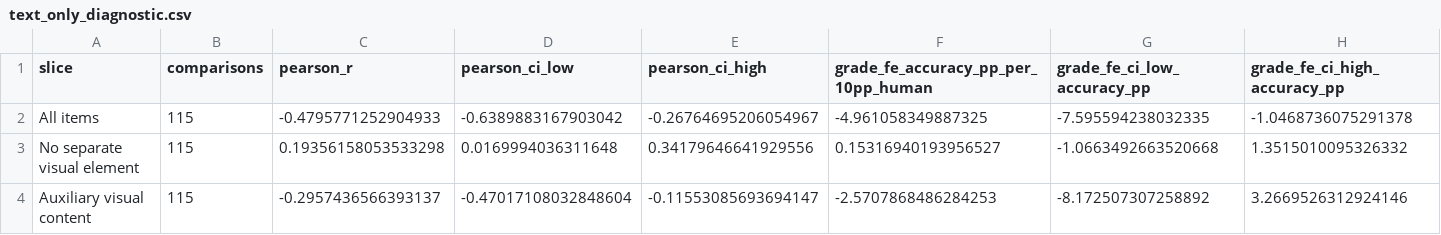
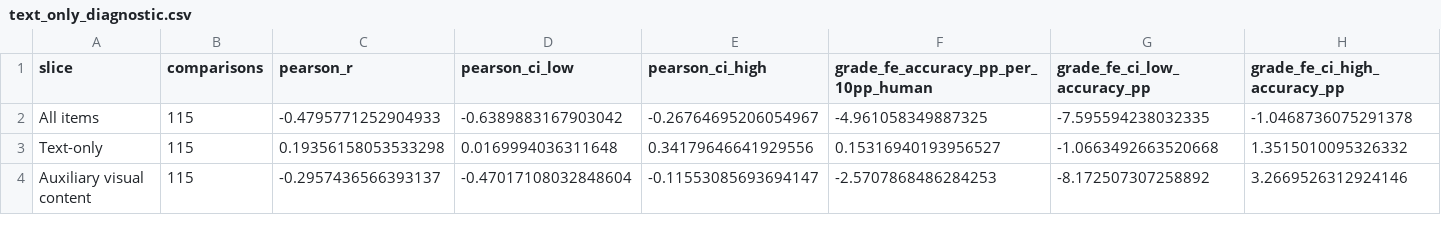
Before and after one commit to kangaroo-benchmark/kangaroo-benchmark, a CSV file: reproduced/diagnostics/tables/text_only_diagnostic.csv, drawn as a sheet.

```diff
--- a/reproduced/diagnostics/tables/text_only_diagnostic.csv
+++ b/reproduced/diagnostics/tables/text_only_diagnostic.csv
@@ -2,3 +2,3 @@ slice,comparisons,pearson_r,pearson_ci_low,pearson_ci_high,grade_fe_accuracy_pp_
 All items,115,-0.4795771252904933,-0.6389883167903042,-0.26764695206054967,-4.961058349887325,-7.595594238032335,-1.0468736075291378
-No separate visual element,115,0.19356158053533298,0.0169994036311648,0.34179646641929556,0.15316940193956527,-1.0663492663520668,1.3515010095326332
+Text-only,115,0.19356158053533298,0.0169994036311648,0.34179646641929556,0.15316940193956527,-1.0663492663520668,1.3515010095326332
 Auxiliary visual content,115,-0.2957436566393137,-0.47017108032848604,-0.11553085693694147,-2.5707868486284253,-8.172507307258892,3.2669526312924146
```
Also changed, not shown: reproduced/diagnostics/tables/image_subtype_results.csv, reproduced/diagnostics/tables/response_status_by_visual_condition.csv, 24 other files.
